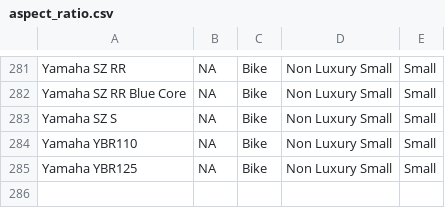
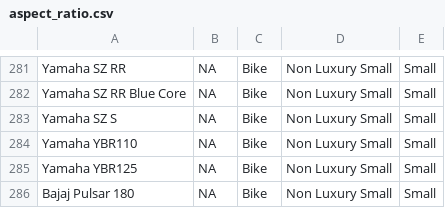
Before and after one commit to yadavshashwat/ClickGarage, a CSV file: dataEntry/data/aspect_ratio.csv, drawn as a sheet; only a part is shown, gaps mark what is left out; the diff names each change by its address in the sheet, - before the commit and + after, or states it on an @@ line.

```diff
--- a/dataEntry/data/aspect_ratio.csv
+++ b/dataEntry/data/aspect_ratio.csv
+row 286: Bajaj Pulsar 180 | NA | Bike | Non Luxury Small | Small
```
Also changed, not shown: 2 other files.
